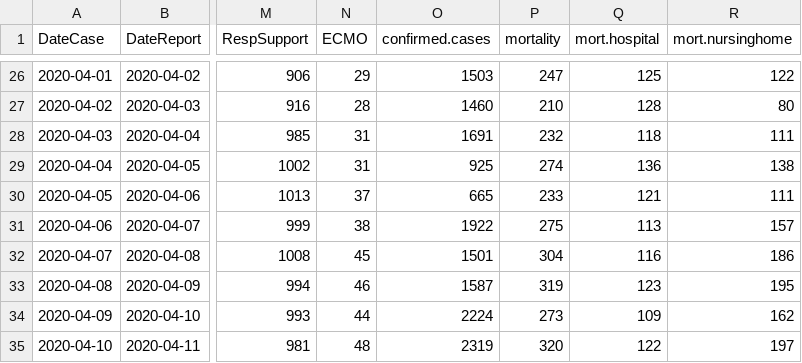
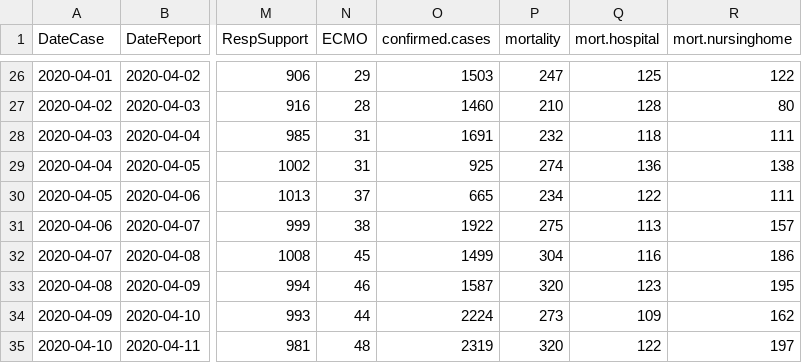
Before and after one commit to simid-modelling/stride, a CSV file: main/resources/data/covid19.csv, drawn as a sheet; only a part is shown, gaps mark what is left out; the diff covers the shown part only; the diff names each change by its address in the sheet, - before the commit and + after, or states it on an @@ line.

```diff
--- a/main/resources/data/covid19.csv
+++ b/main/resources/data/covid19.csv
-P30 (mortality): 233
+P30 (mortality): 234
-Q30 (mort.hospital): 121
+Q30 (mort.hospital): 122
-O32 (confirmed.cases): 1501
+O32 (confirmed.cases): 1499
-P33 (mortality): 319
+P33 (mortality): 320
```
Also changed, not shown: 6 added rows and 42 edited cells elsewhere in this file, 7 other files.
